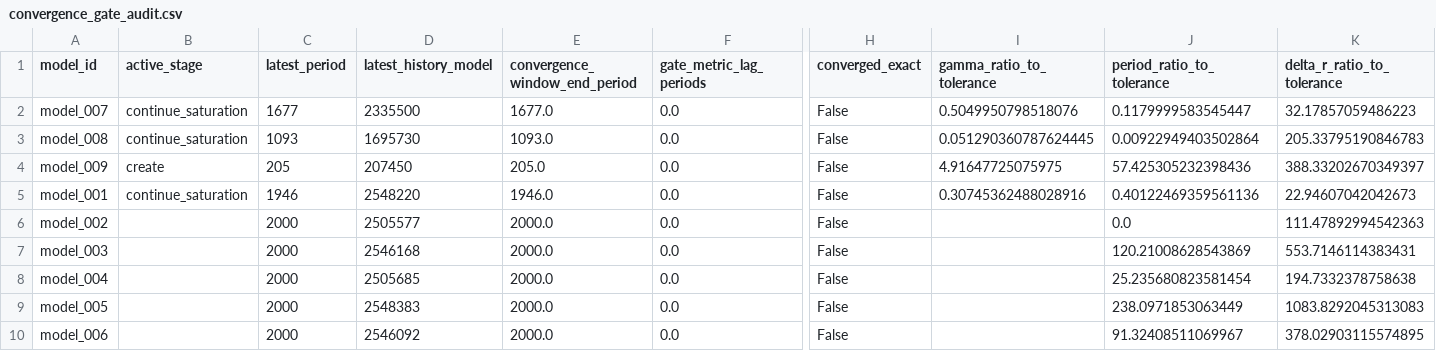
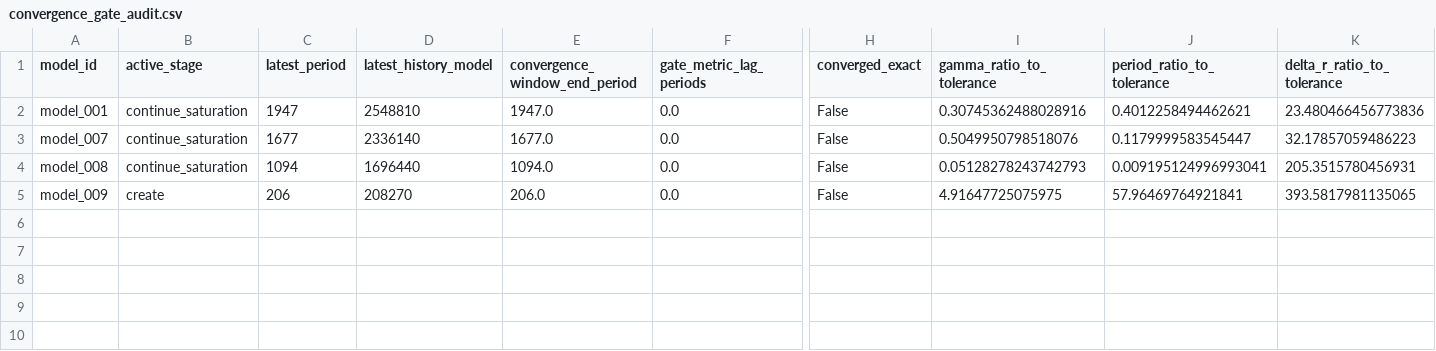
Before and after one commit to earlbellinger/kappa, a CSV file: site/metadata/convergence_gate_audit.csv, drawn as a sheet; only a part is shown, gaps mark what is left out; removed rows and columns are numbered as before the commit, all else as after; rows hold the shown columns only; the diff names each change by its address in the sheet, - before the commit and + after, or states it on an @@ line.

Commit message:
Refresh batch status snapshot

```diff
--- a/site/metadata/convergence_gate_audit.csv
+++ b/site/metadata/convergence_gate_audit.csv
+row 2: model_001 | continue_saturation | 1947 | 2548810 | 1947.0 | 0.0 | False | 0.30745362488028916 | 0.4012258494462621 | 23.480466456773836
-D3 (latest_history_model): 2335500
+D3 (latest_history_model): 2336140
-C4 (latest_period): 1093
+C4 (latest_period): 1094
-D4 (latest_history_model): 1695730
+D4 (latest_history_model): 1696440
-E4 (convergence_window_end_period): 1093.0
+E4 (convergence_window_end_period): 1094.0
-I4 (gamma_ratio_to_tolerance): 0.051290360787624445
+I4 (gamma_ratio_to_tolerance): 0.05128278243742793
-J4 (period_ratio_to_tolerance): 0.00922949403502864
+J4 (period_ratio_to_tolerance): 0.009195124996993041
-K4 (delta_r_ratio_to_tolerance): 205.33795190846783
+K4 (delta_r_ratio_to_tolerance): 205.3515780456931
-C5 (latest_period): 205
+C5 (latest_period): 206
-D5 (latest_history_model): 207450
+D5 (latest_history_model): 208270
-E5 (convergence_window_end_period): 205.0
+E5 (convergence_window_end_period): 206.0
-J5 (period_ratio_to_tolerance): 57.425305232398436
+J5 (period_ratio_to_tolerance): 57.96469764921841
-K5 (delta_r_ratio_to_tolerance): 388.33202670349397
+K5 (delta_r_ratio_to_tolerance): 393.5817981135065
-row 5: model_001 | continue_saturation | 1946 | 2548220 | 1946.0 | 0.0 | False | 0.30745362488028916 | 0.40122469359561136 | 22.94607042042673
-row 6: model_002 |  | 2000 | 2505577 | 2000.0 | 0.0 | False |  | 0.0 | 111.47892994542363
-row 7: model_003 |  | 2000 | 2546168 | 2000.0 | 0.0 | False |  | 120.21008628543869 | 553.7146114383431
-row 8: model_004 |  | 2000 | 2505685 | 2000.0 | 0.0 | False |  | 25.235680823581454 | 194.7332378758638
-row 9: model_005 |  | 2000 | 2548383 | 2000.0 | 0.0 | False |  | 238.0971853063449 | 1083.8292045313083
-row 10: model_006 |  | 2000 | 2546092 | 2000.0 | 0.0 | False |  | 91.32408511069967 | 378.02903115574895
```
Also changed, not shown: site/metadata/analysis_completion_status.csv, site/metadata/convergence_forecast_last100.csv, 25 other files.
